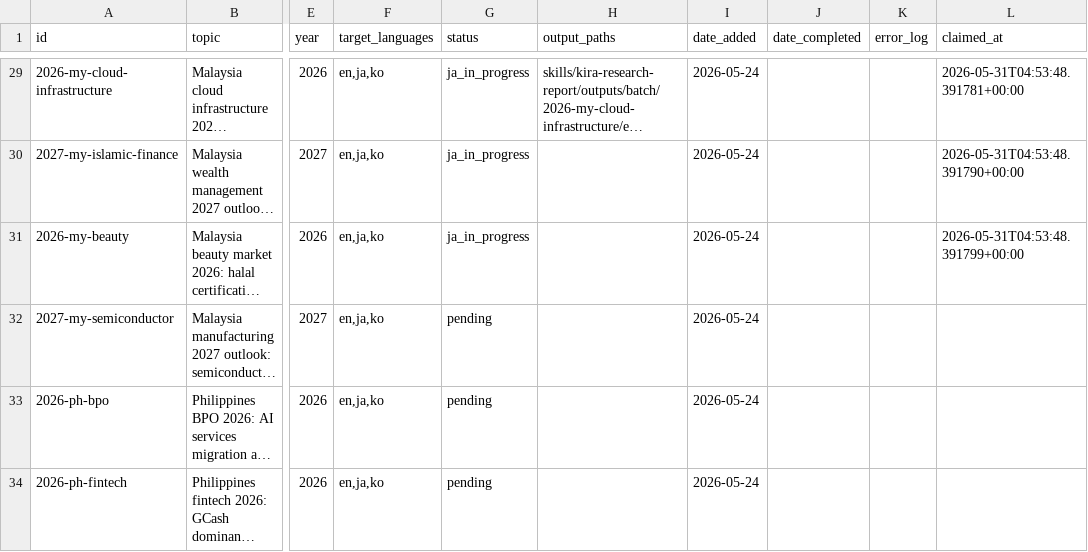
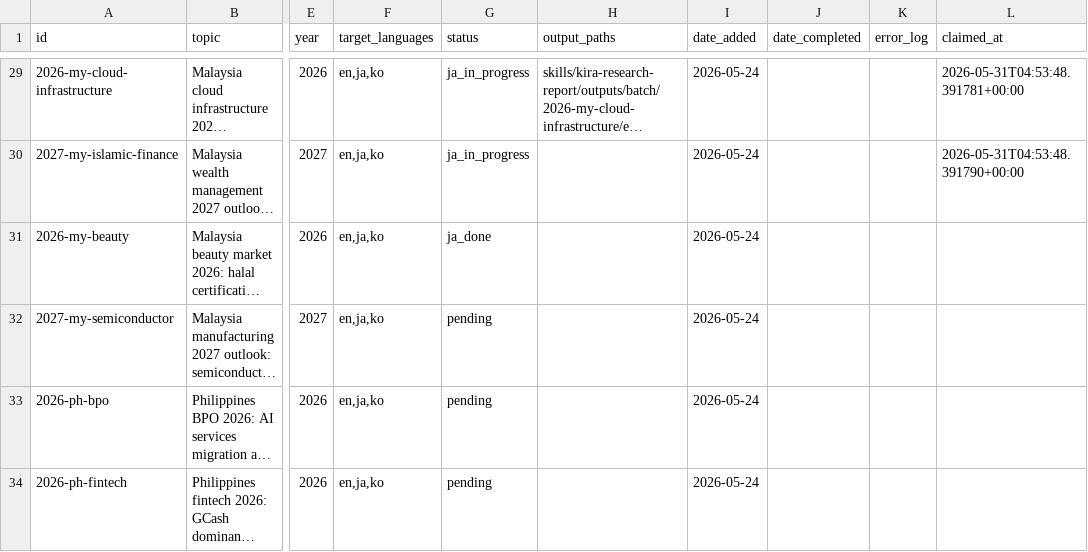
Before and after one commit to henryvn2004-arch/kira-research, a CSV file: data/report_queue.csv, drawn as a sheet; only a part is shown, gaps mark what is left out; long unchanged cells end in …; the diff names each change by its address in the sheet, - before the commit and + after, or states it on an @@ line.

```diff
--- a/data/report_queue.csv
+++ b/data/report_queue.csv
-G31 (status): ja_in_progress
+G31 (status): ja_done
-L31 (claimed_at): 2026-05-31T04:53:48.391799+00:00
+L31 (claimed_at): (empty)
```
Also changed, not shown: 1 other file.
